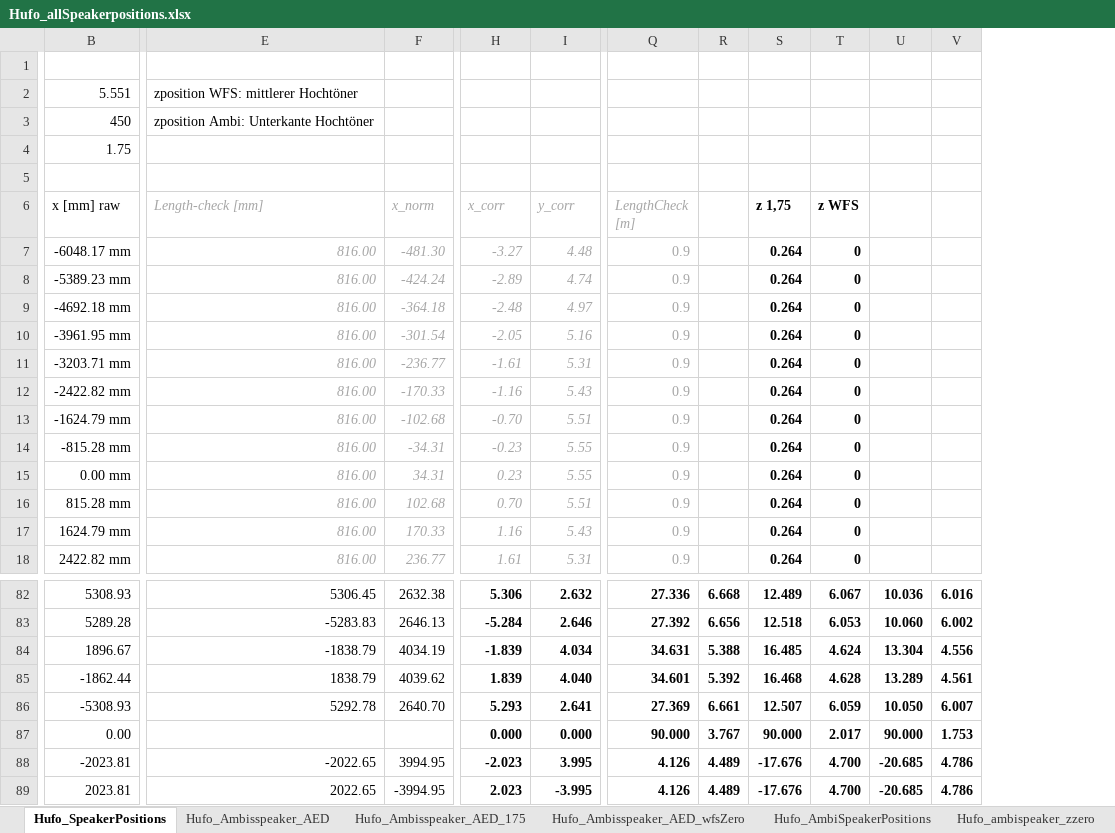
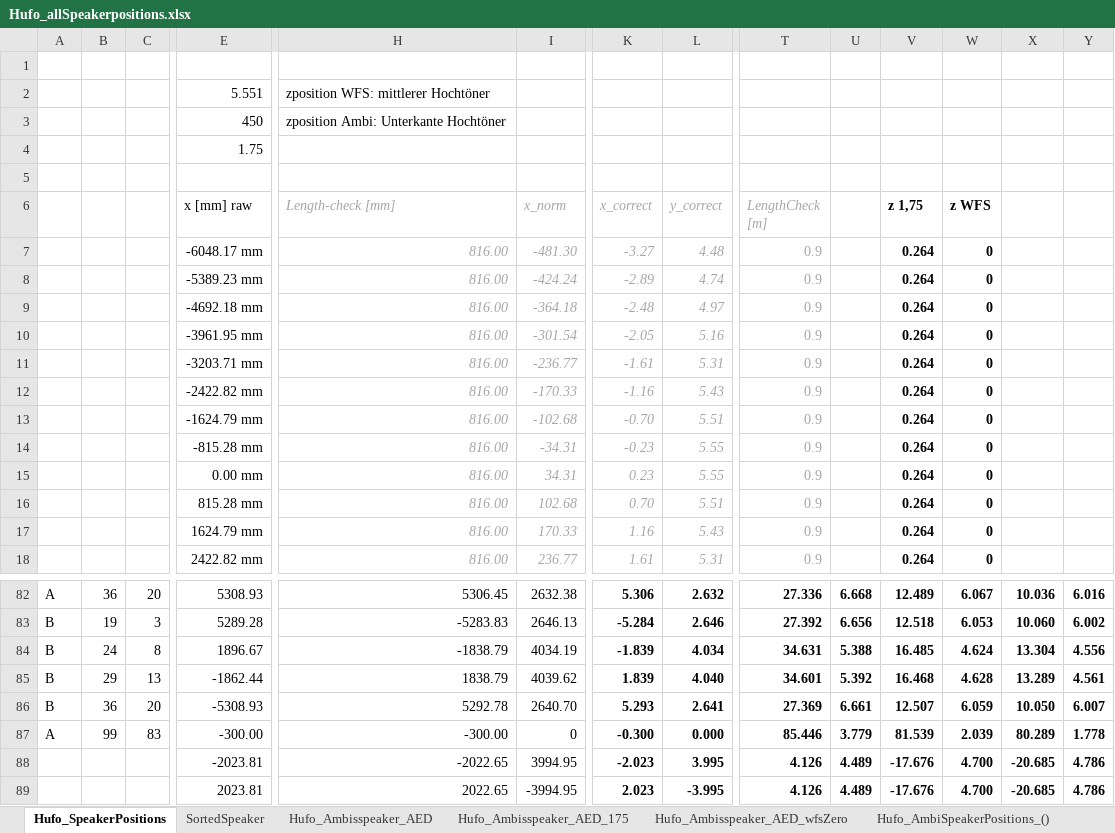
Before and after one commit to anwaldt/seamless, an Excel workbook: speakerpositions/Hufo_allSpeakerpositions.xlsx, sheet Hufo_SpeakerPositions, drawn as a sheet; only a part is shown, gaps mark what is left out; values as stored, in another font and other column widths than the file's, no borders; addresses are those after the commit; the diff names each change by its address in the sheet, - before the commit and + after, or states it on an @@ line.

Commit message:
updatet speaker positions and channels

```diff
--- a/speakerpositions/Hufo_allSpeakerpositions.xlsx (sheet Hufo_SpeakerPositions)
+++ b/speakerpositions/Hufo_allSpeakerpositions.xlsx (sheet Hufo_SpeakerPositions)
-sheet tab: Hufo_AmbiSpeakerPositions
+sheet tab: Hufo_AmbiSpeakerPositions_()
+sheet tab: SortedSpeaker
+column A, rows 82-87: A | B | B | B | B | A
+column B, rows 82-87: 36 | 19 | 24 | 29 | 36 | 99
+column C, rows 82-87: 20 | 3 | 8 | 13 | 20 | 83
-K6: x_corr
+K6: x_correct
-L6: y_corr
+L6: y_correct
-E87 (x [mm] raw): 0.00
+E87 (x [mm] raw): -300.00
-H87 (Length-check [mm]): (empty)
+H87 (Length-check [mm]): -300.00
-I87 (x_norm): (empty)
+I87 (x_norm): 0
-K87 (x_correct): 0.000
+K87 (x_correct): -0.300
-T87 (LengthCheck [m]): 90.000
+T87 (LengthCheck [m]): 85.446
-U87: 3.767
+U87: 3.779
-V87 (z 1,75): 90.000
+V87 (z 1,75): 81.539
-W87 (z WFS): 2.017
+W87 (z WFS): 2.039
-X87: 90.000
+X87: 80.289
-Y87: 1.753
+Y87: 1.778
```
Also changed, not shown: sheet Hufo_Ambisspeaker_AED, sheet Hufo_ambispeaker_175zero, sheet Hufo_Ambisspeaker_AED_175, sheet Hufo_Ambisspeaker_AED_wfsZero, sheet Hufo_ambispeaker_wfszero, sheet Hufo_AmbiSpeakerPositions_(), other sheet tabs, formulas that keep their value, 11 other files.
